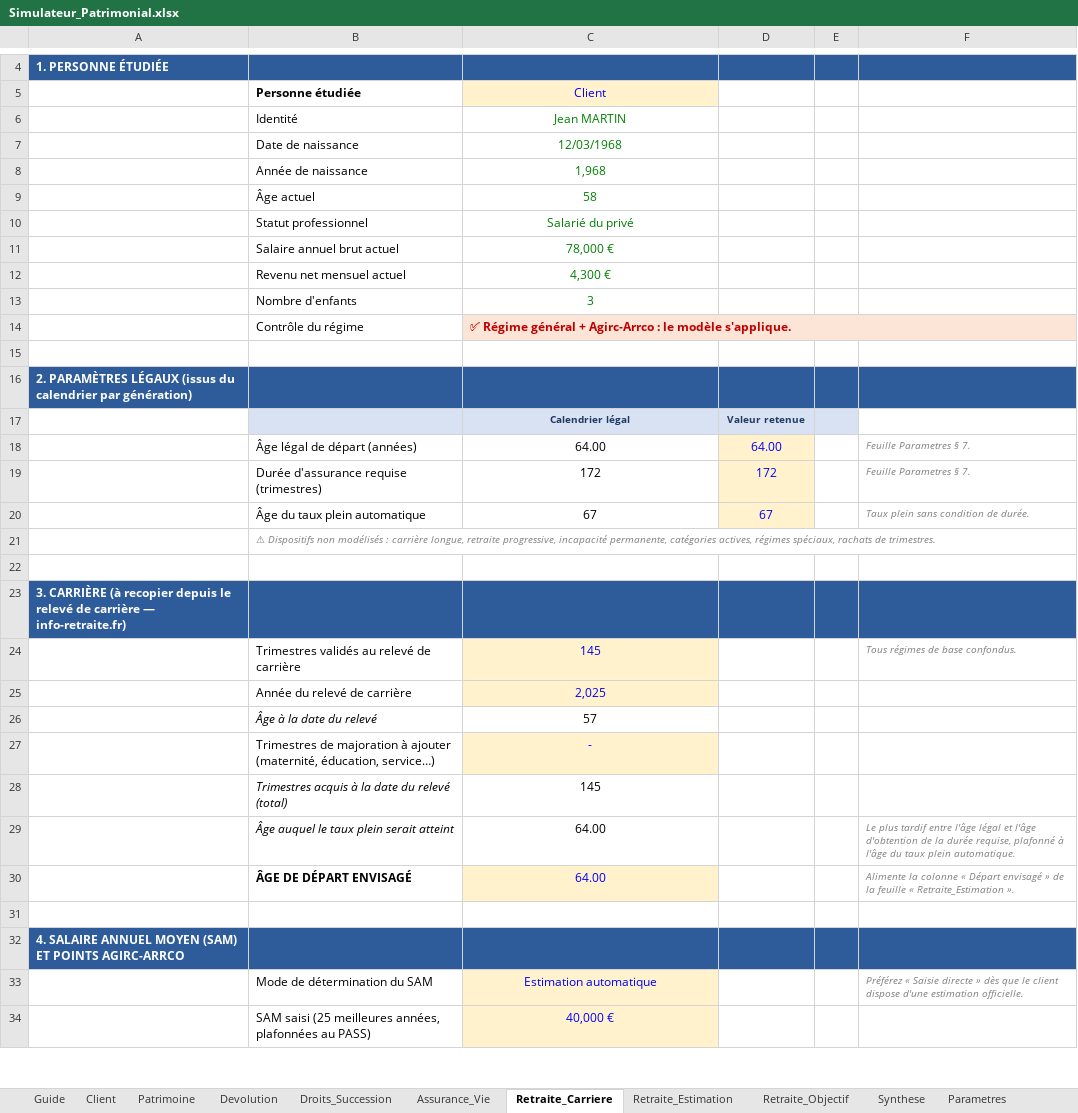
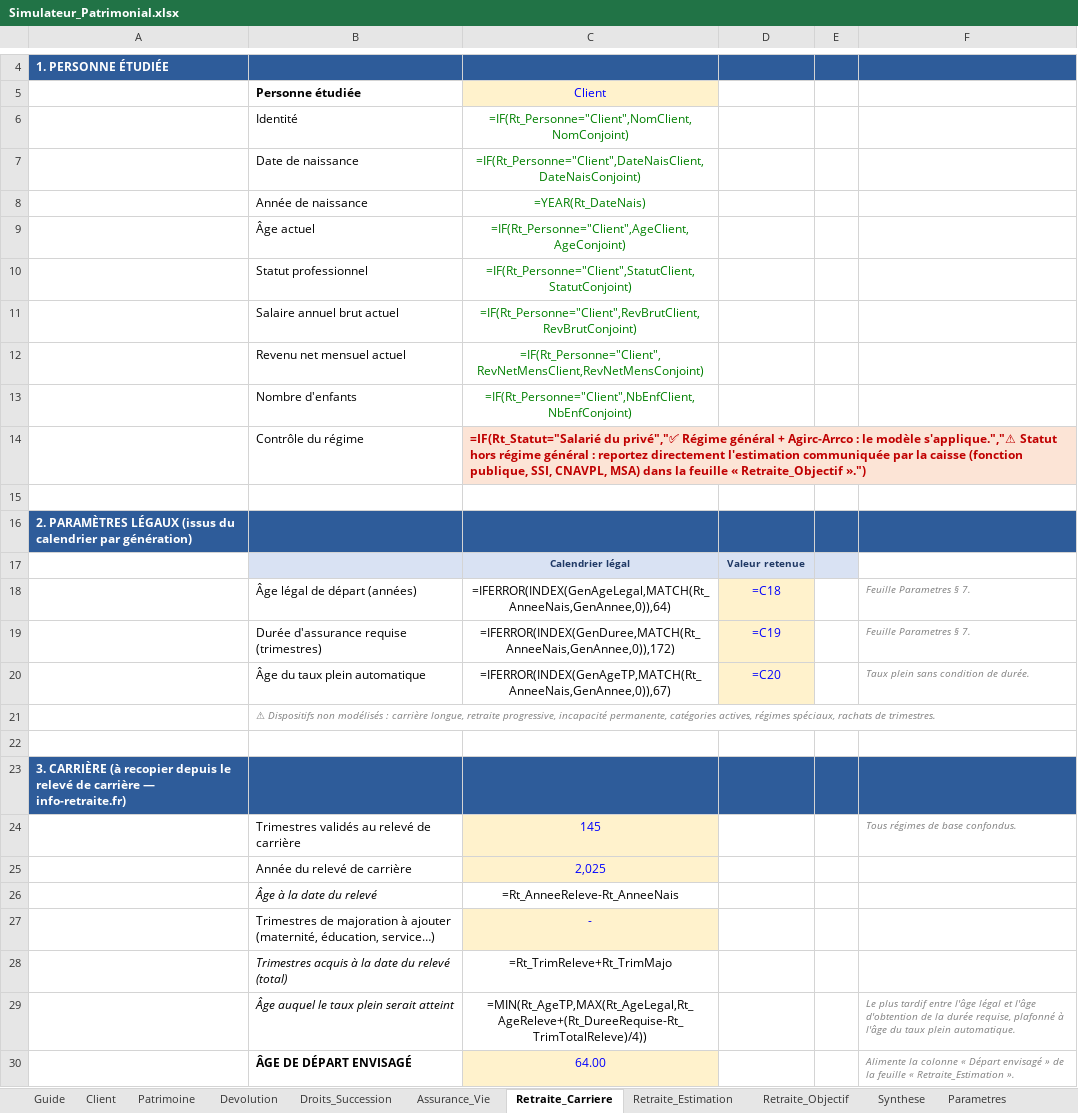
Before and after one commit to gaetanribeiro-jpg/Jeu-Mobile, an Excel workbook: simulateur-patrimonial/Simulateur_Patrimonial.xlsx, sheet Retraite_Carriere, drawn as a sheet; only a part is shown, gaps mark what is left out; the shorter side is filled out with more unchanged rows; values as stored, in another font and other column widths than the file's, no borders; formulas without a stored value are shown as written; the diff covers the shown part only; the diff names each change by its address in the sheet, - before the commit and + after, or states it on an @@ line.

```diff
--- a/simulateur-patrimonial/Simulateur_Patrimonial.xlsx (sheet Retraite_Carriere)
+++ b/simulateur-patrimonial/Simulateur_Patrimonial.xlsx (sheet Retraite_Carriere)
-C6 (Client): Jean MARTIN
+C6 (Client): =IF(Rt_Personne="Client",NomClient,NomConjoint)
-C7 (Client): 12/03/1968
+C7 (Client): =IF(Rt_Personne="Client",DateNaisClient,DateNaisConjoint)
-C8 (Client): 1,968
+C8 (Client): =YEAR(Rt_DateNais)
-C9 (Client): 58
+C9 (Client): =IF(Rt_Personne="Client",AgeClient,AgeConjoint)
-C10 (Client): Salarié du privé
+C10 (Client): =IF(Rt_Personne="Client",StatutClient,StatutConjoint)
-C11 (Client): 78,000 €
+C11 (Client): =IF(Rt_Personne="Client",RevBrutClient,RevBrutConjoint)
-C12 (Client): 4,300 €
+C12 (Client): =IF(Rt_Personne="Client",RevNetMensClient,RevNetMensConjoint)
-C13 (Client): 3
+C13 (Client): =IF(Rt_Personne="Client",NbEnfClient,NbEnfConjoint)
-C14 (Client): ✅ Régime général + Agirc-Arrco : le modèle s'applique.
+C14 (Client): =IF(Rt_Statut="Salarié du privé","✅ Régime général + Agirc-Arrco : le modèle s'applique.","⚠ Statut hors régime général : reportez directement l'estimation communiquée par la caisse (fonction publique, SSI, CNAVPL, MSA) dans la feuille « Retraite_Objectif ».")
-D14:F14 fill: #FCE4D6
+D14:F14 fill: none
-C18 (Client): 64.00
+C18 (Client): =IFERROR(INDEX(GenAgeLegal,MATCH(Rt_AnneeNais,GenAnnee,0)),64)
-D18: 64.00
+D18: =C18
-C19 (Client): 172
+C19 (Client): =IFERROR(INDEX(GenDuree,MATCH(Rt_AnneeNais,GenAnnee,0)),172)
-D19: 172
+D19: =C19
-C20 (Client): 67
+C20 (Client): =IFERROR(INDEX(GenAgeTP,MATCH(Rt_AnneeNais,GenAnnee,0)),67)
-D20: 67
+D20: =C20
-C26 (Client): 57
+C26 (Client): =Rt_AnneeReleve-Rt_AnneeNais
-C28 (Client): 145
+C28 (Client): =Rt_TrimReleve+Rt_TrimMajo
-C29 (Client): 64.00
+C29 (Client): =MIN(Rt_AgeTP,MAX(Rt_AgeLegal,Rt_AgeReleve+(Rt_DureeRequise-Rt_TrimTotalReleve)/4))
```
Also changed, not shown: 3 edited cells elsewhere in this sheet, sheet Droits_Succession, sheet Devolution, sheet Assurance_Vie, sheet Retraite_Estimation, sheet Patrimoine, sheet Retraite_Objectif, 3 more sheets, formulas that keep their value, 9 other files.
